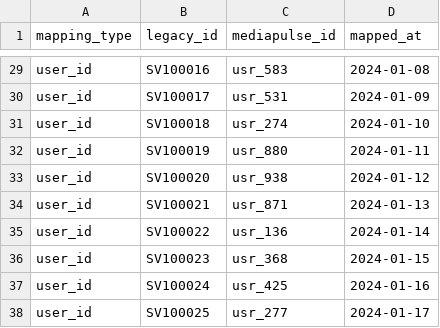
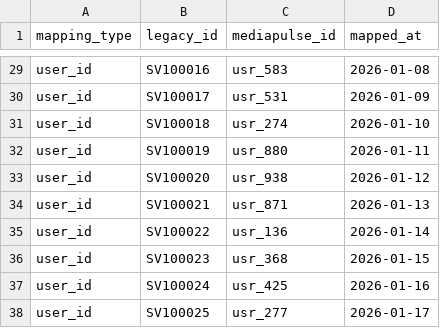
Before and after one commit to godatadriven/academy-dbt-at-scale, a CSV file: mediapulse_analytics/seeds/map_streaming_legacy_fields.csv, drawn as a sheet; only a part is shown, gaps mark what is left out; the diff covers the shown part only; the diff names each change by its address in the sheet, - before the commit and + after, or states it on an @@ line.

```diff
--- a/mediapulse_analytics/seeds/map_streaming_legacy_fields.csv
+++ b/mediapulse_analytics/seeds/map_streaming_legacy_fields.csv
-D29 (mapped_at): 2024-01-08
+D29 (mapped_at): 2026-01-08
-D30 (mapped_at): 2024-01-09
+D30 (mapped_at): 2026-01-09
-D31 (mapped_at): 2024-01-10
+D31 (mapped_at): 2026-01-10
-D32 (mapped_at): 2024-01-11
+D32 (mapped_at): 2026-01-11
-D33 (mapped_at): 2024-01-12
+D33 (mapped_at): 2026-01-12
-D34 (mapped_at): 2024-01-13
+D34 (mapped_at): 2026-01-13
-D35 (mapped_at): 2024-01-14
+D35 (mapped_at): 2026-01-14
-D36 (mapped_at): 2024-01-15
+D36 (mapped_at): 2026-01-15
-D37 (mapped_at): 2024-01-16
+D37 (mapped_at): 2026-01-16
-D38 (mapped_at): 2024-01-17
+D38 (mapped_at): 2026-01-17
```
Also changed, not shown: 27 edited cells elsewhere in this file, set_up_project/seeds/_seeds_setup/raw_legacy_streaming__watch_pings.csv, set_up_project/seeds/_seeds_setup/raw_streaming__content_catalog.csv, 2 other files.
